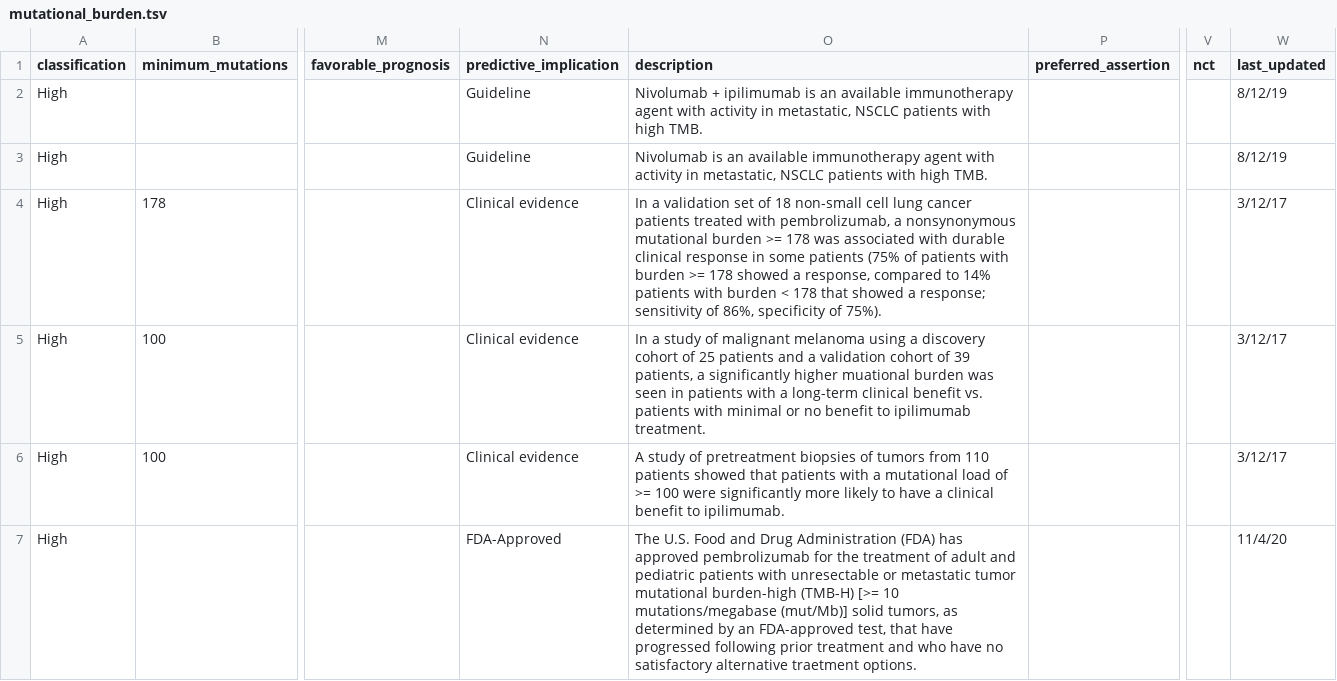
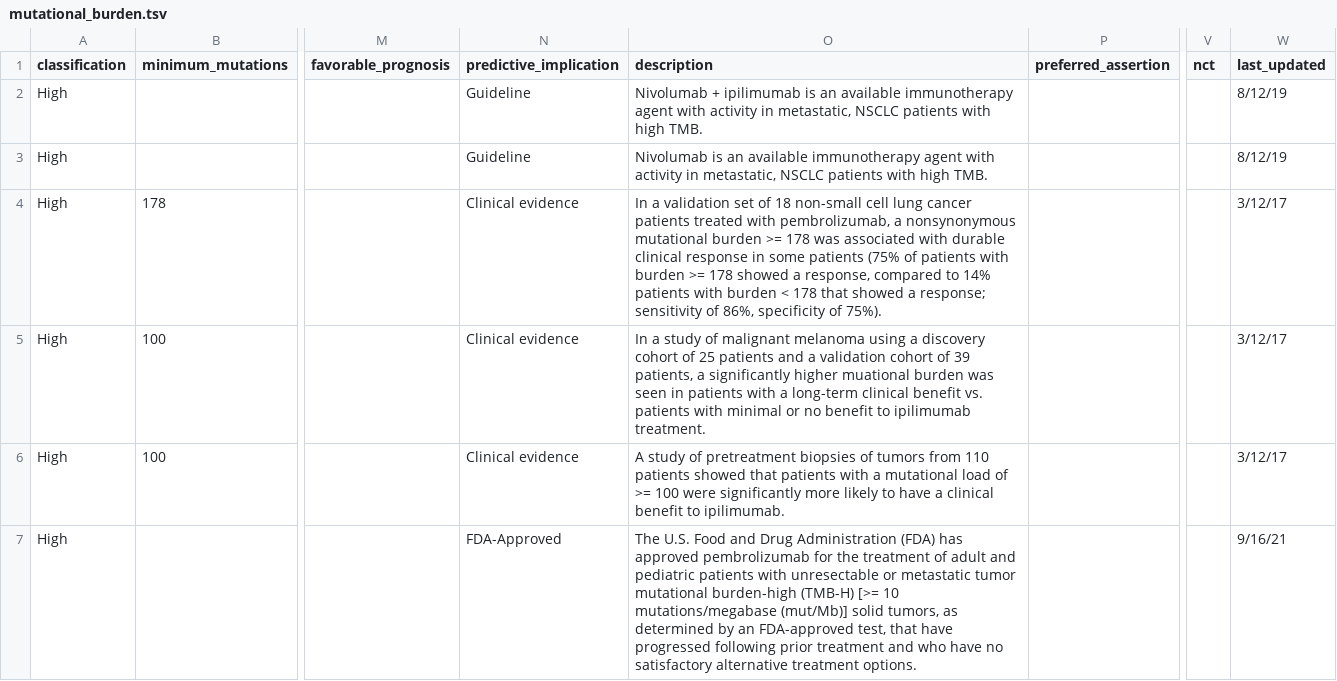
Before and after one commit to vanallenlab/moalmanac-db, a TSV file: content/mutational_burden.tsv, drawn as a sheet; only a part is shown, gaps mark what is left out; the diff names each change by its address in the sheet, - before the commit and + after, or states it on an @@ line.

```diff
--- a/content/mutational_burden.tsv
+++ b/content/mutational_burden.tsv
-O7 (description): …satisfactory alternative traetment options.
+O7 (description): …satisfactory alternative treatment options.
-W7 (last_updated): 11/4/20
+W7 (last_updated): 9/16/21
```
Also changed, not shown: content/rearrangement.tsv, 1 other file.
